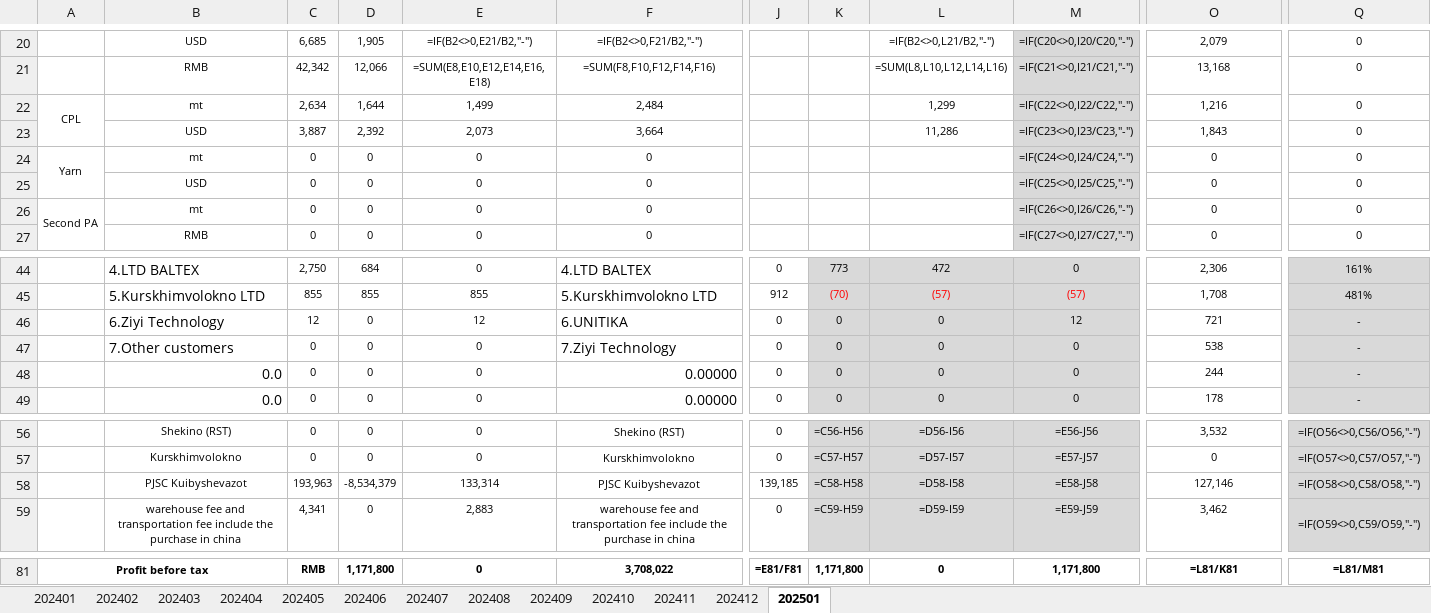
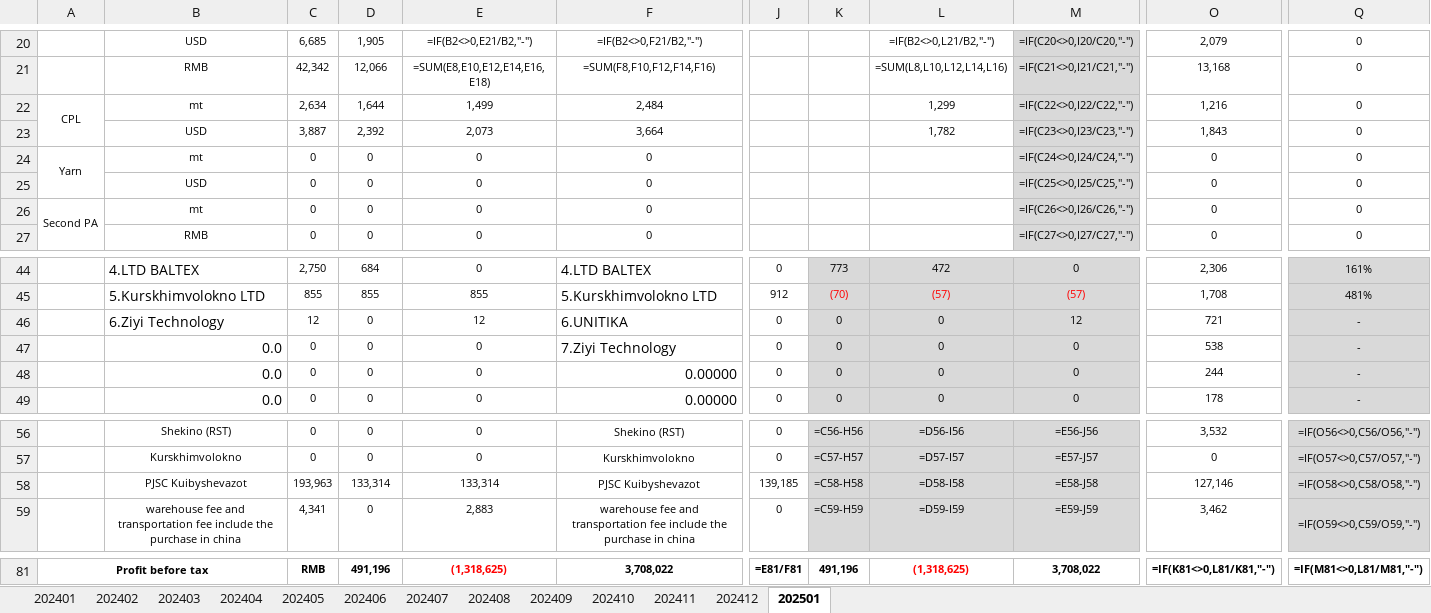
Before and after one commit to Robliu001/auto_account_total, an Excel workbook: new monthly report202501.xlsx, sheet 202501, drawn as a sheet; only a part is shown, gaps mark what is left out; values as stored, in another font and other column widths than the file's, no borders; formulas without a stored value are shown as written; the diff covers the shown part only; the diff names each change by its address in the sheet, - before the commit and + after, or states it on an @@ line.

```diff
--- a/new monthly report202501.xlsx (sheet 202501)
+++ b/new monthly report202501.xlsx (sheet 202501)
-L23: 11,286
+L23: 1,782
-B47: 7.Other customers
+B47: 0.0
-D58: -8,534,379
+D58: 133,314
-D81: 1,171,800
+D81: 491,196
-E81: 0
+E81: (1,318,625)
-E81 text colour: black
+E81 text colour: #FF0000
-K81: 1,171,800
+K81: 491,196
-L81: 0
+L81: (1,318,625)
-L81 text colour: black
+L81 text colour: #FF0000
-M81: 1,171,800
+M81: 3,708,022
-O81: =L81/K81
+O81: =IF(K81<>0,L81/K81,"-")
-Q81: =L81/M81
+Q81: =IF(M81<>0,L81/M81,"-")
```
Also changed, not shown: 62 edited cells and cell formats elsewhere in this sheet, new monthly report2025.xlsx, tonns of good2025.xlsx, 7 other files.
